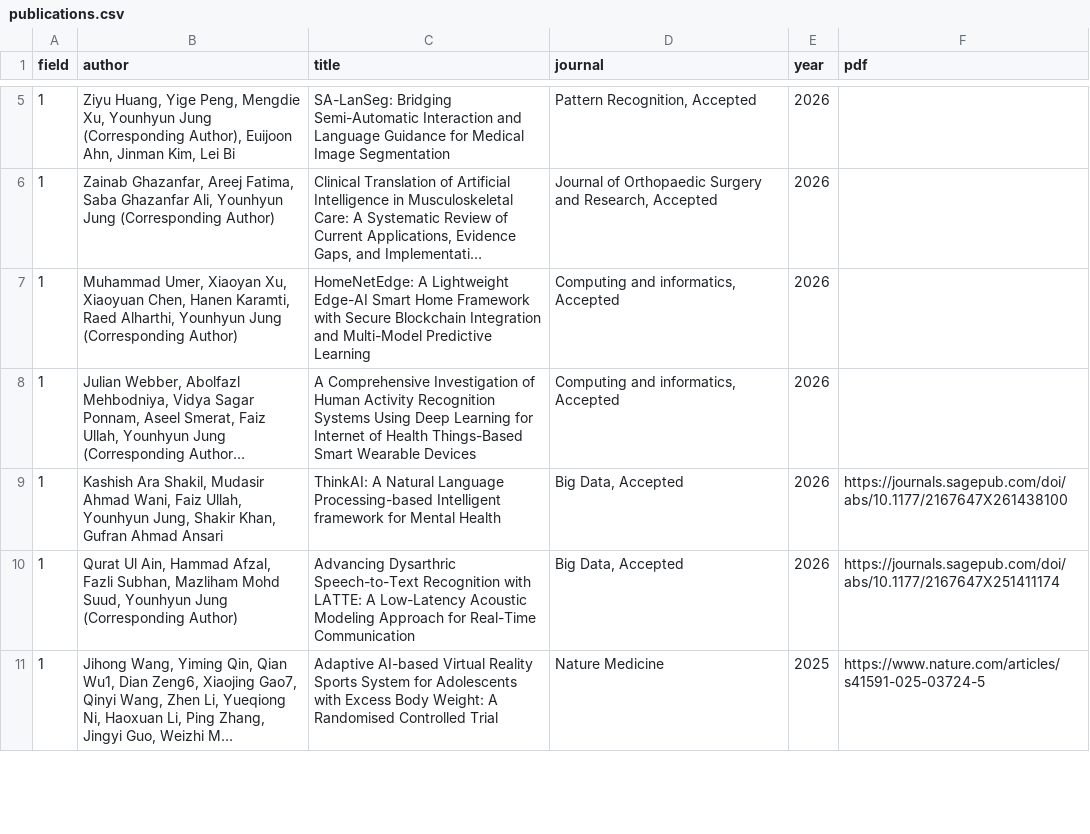
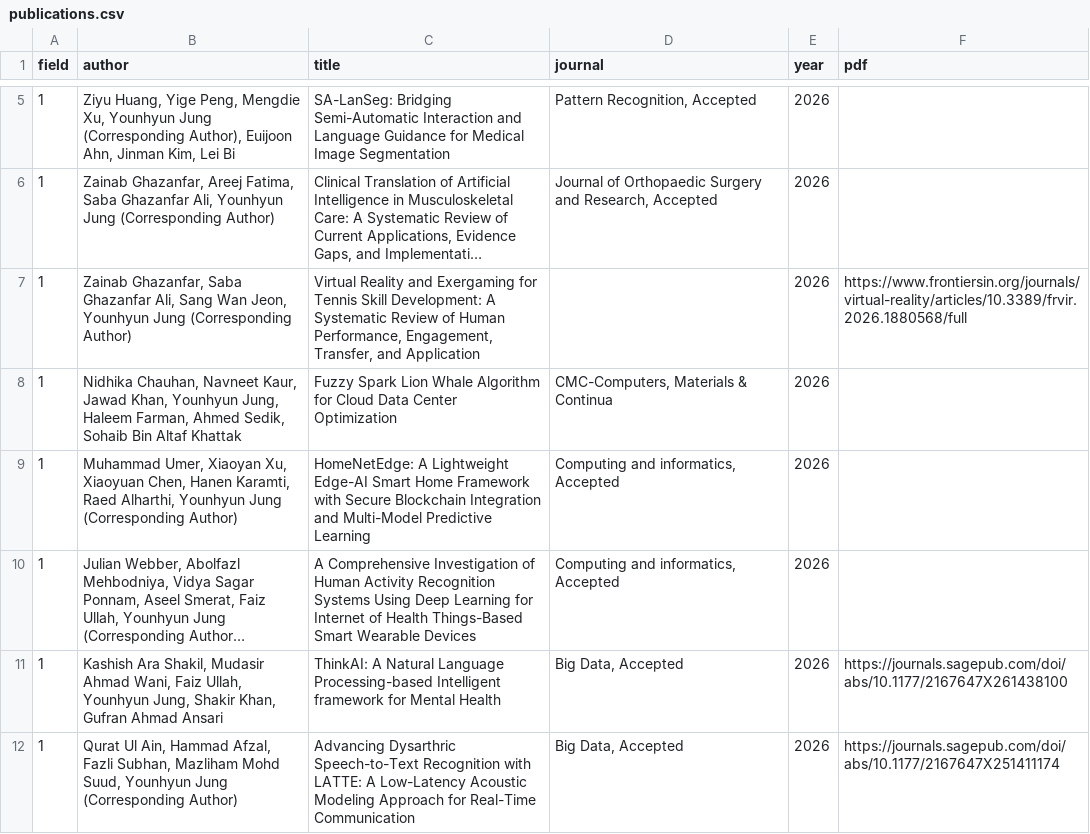
Before and after one commit to GCU-VOMLAB/VOM, a CSV file: assets/csv/publications.csv, drawn as a sheet; only a part is shown, gaps mark what is left out; the shorter side is filled out with more unchanged rows; long unchanged cells end in …; the diff names each change by its address in the sheet, - before the commit and + after, or states it on an @@ line.

Commit message:
2026-07-25 v1
publication

```diff
--- a/assets/csv/publications.csv
+++ b/assets/csv/publications.csv
+row 7: 1 | Zainab Ghazanfar, Saba Ghazanfar Ali, Sang Wan Jeon, Younhyun Jung (Corresponding Author) | Virtual Reality and Exergaming for Tennis Skill Development: A Systematic Review of Human Performance, Engagement, Transfer, and Application |  | 2026 | https://www.frontiersin.org/journals/virtual-reality/articles/10.3389/frvir.2026.1880568/full
+row 8: 1 | Nidhika Chauhan, Navneet Kaur, Jawad Khan, Younhyun Jung, Haleem Farman, Ahmed Sedik, Sohaib Bin Altaf Khattak | Fuzzy Spark Lion Whale Algorithm for Cloud Data Center Optimization | CMC-Computers, Materials & Continua | 2026
```
